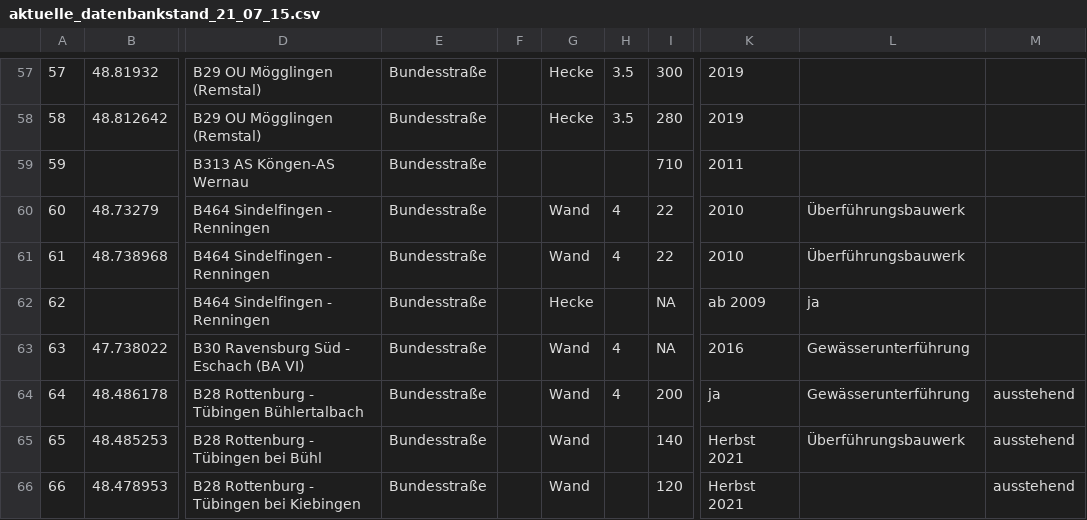
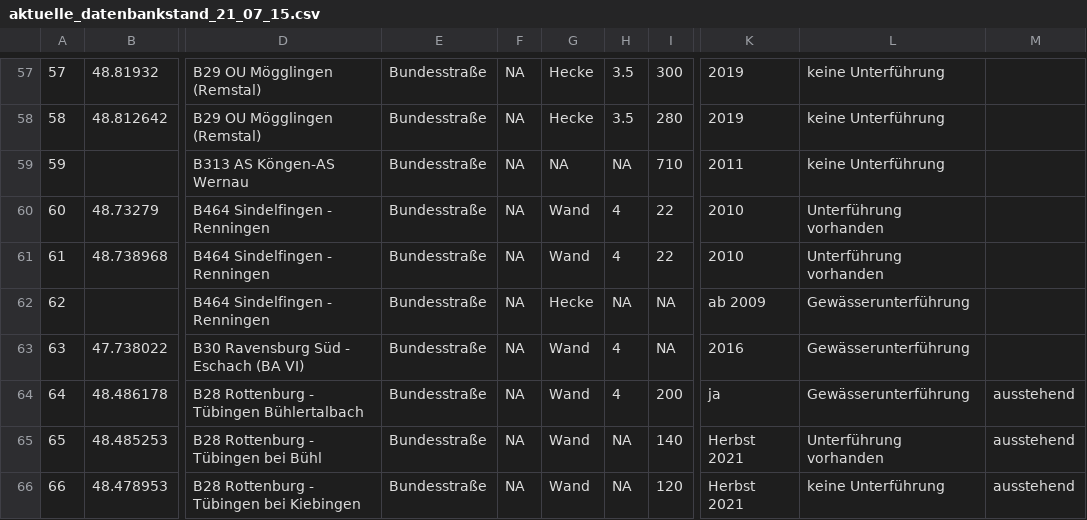
Before and after one commit to essair/hop-over_datenbank_app, a CSV file: aktuelle_datenbankstand_21_07_15.csv, drawn as a sheet; only a part is shown, gaps mark what is left out; the diff covers the shown part only; the diff names each change by its address in the sheet, - before the commit and + after, or states it on an @@ line.

Commit message:
amended input data to no longer have empty cells, made two scripts to attempt to build filter functions

```diff
--- a/aktuelle_datenbankstand_21_07_15.csv
+++ b/aktuelle_datenbankstand_21_07_15.csv
-F57:F66: (empty)
+F57:F66: NA
-L57:L59: (empty)
+L57:L59: keine Unterführung
-G59: (empty)
+G59: NA
-H59: (empty)
+H59: NA
-L60:L61: Überführungsbauwerk
+L60:L61: Unterführung vorhanden
-H62: (empty)
+H62: NA
-L62: ja
+L62: Gewässerunterführung
-H65:H66: (empty)
+H65:H66: NA
-L65: Überführungsbauwerk
+L65: Unterführung vorhanden
-L66: (empty)
+L66: keine Unterführung
```
Also changed, not shown: 121 edited cells elsewhere in this file, 2 other files.
